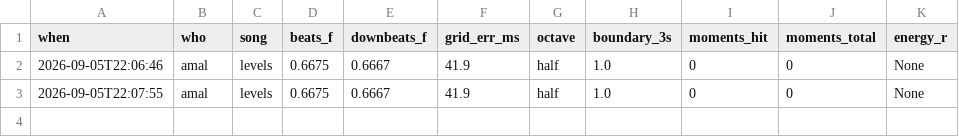
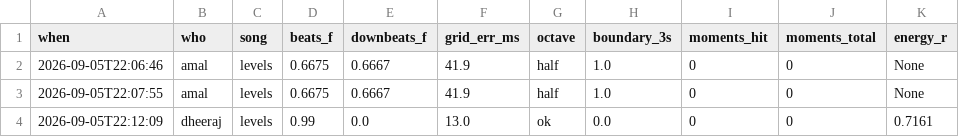
Before and after one commit to KeyValueSoftwareSystems/limelight, a TSV file: synth/SCORES.tsv, drawn as a sheet; the diff names each change by its address in the sheet, - before the commit and + after, or states it on an @@ line.

```diff
--- a/synth/SCORES.tsv
+++ b/synth/SCORES.tsv
+row 4: 2026-09-05T22:12:09 | dheeraj | levels | 0.99 | 0.0 | 13.0 | ok | 0.0 | 0 | 0 | 0.7161
```
Also changed, not shown: 2 other files.
